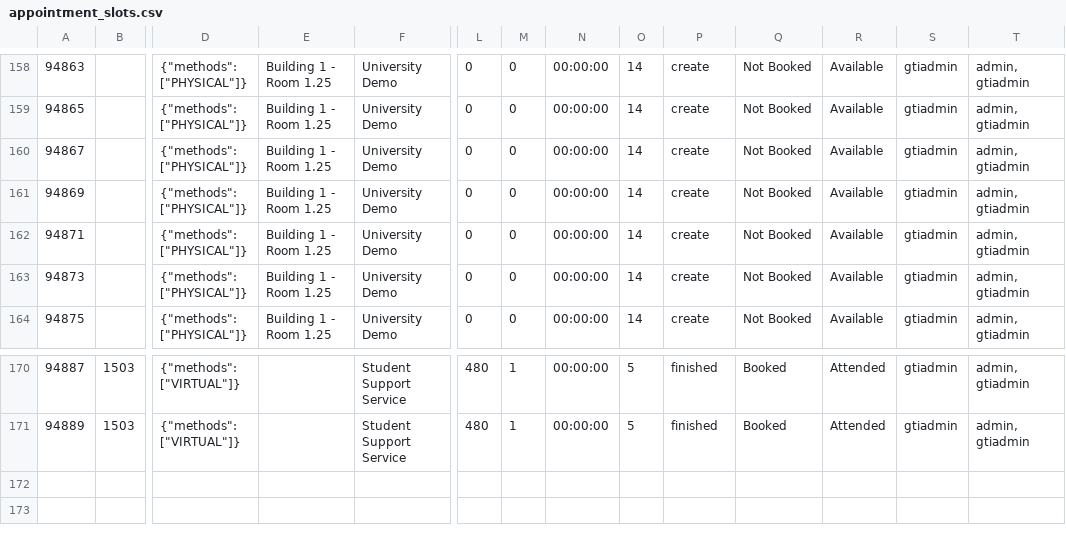
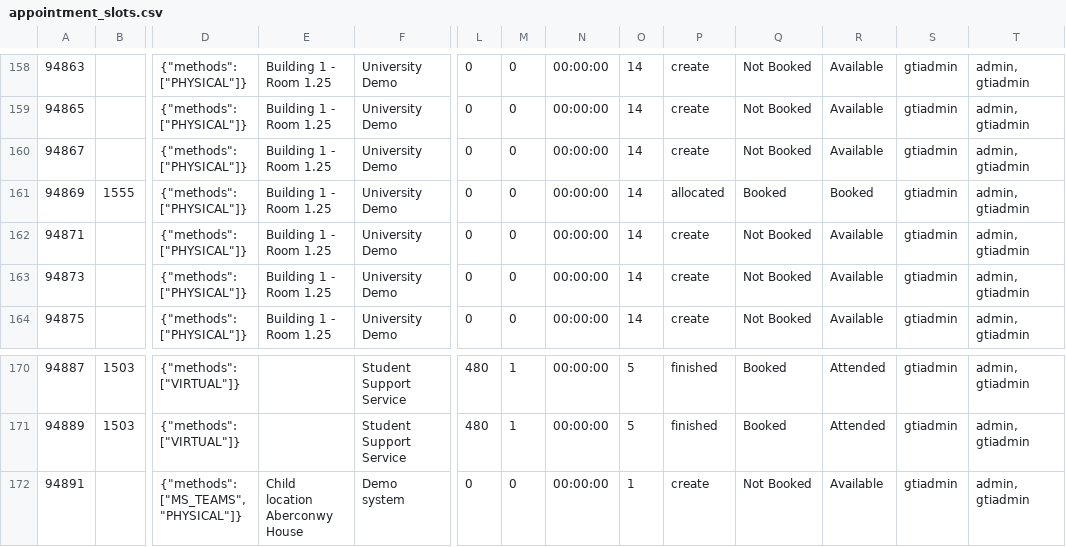
Before and after one commit to falaknaazkhan14/Trial, a CSV file: data/appointment_slots.csv, drawn as a sheet; only a part is shown, gaps mark what is left out; rows hold the shown columns only; the diff names each change by its address in the sheet, - before the commit and + after, or states it on an @@ line.

Commit message:
Update data - 2026-09-28T22:30:42.415211

```diff
--- a/data/appointment_slots.csv
+++ b/data/appointment_slots.csv
-B161: (empty)
+B161: 1555
-P161: create
+P161: allocated
-Q161: Not Booked
+Q161: Booked
-R161: Available
+R161: Booked
+row 172: 94891 |  | {"methods": ["MS_TEAMS", "PHYSICAL"]} | Child location Aberconwy House | Demo system | 0 | 0 | 00:00:00 | 1 | create | Not Booked | Available | gtiadmin | admin, gtiadmin
```
Also changed, not shown: data/appointment_bookings.csv, data/students.csv, 3 other files.
